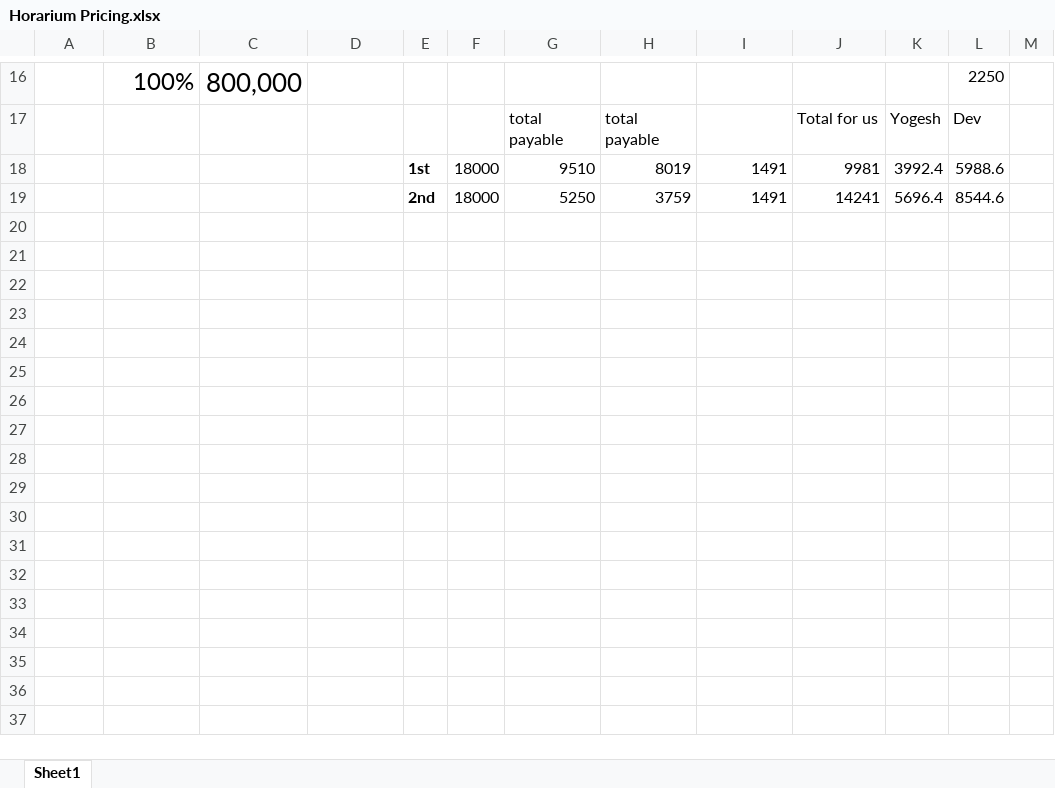
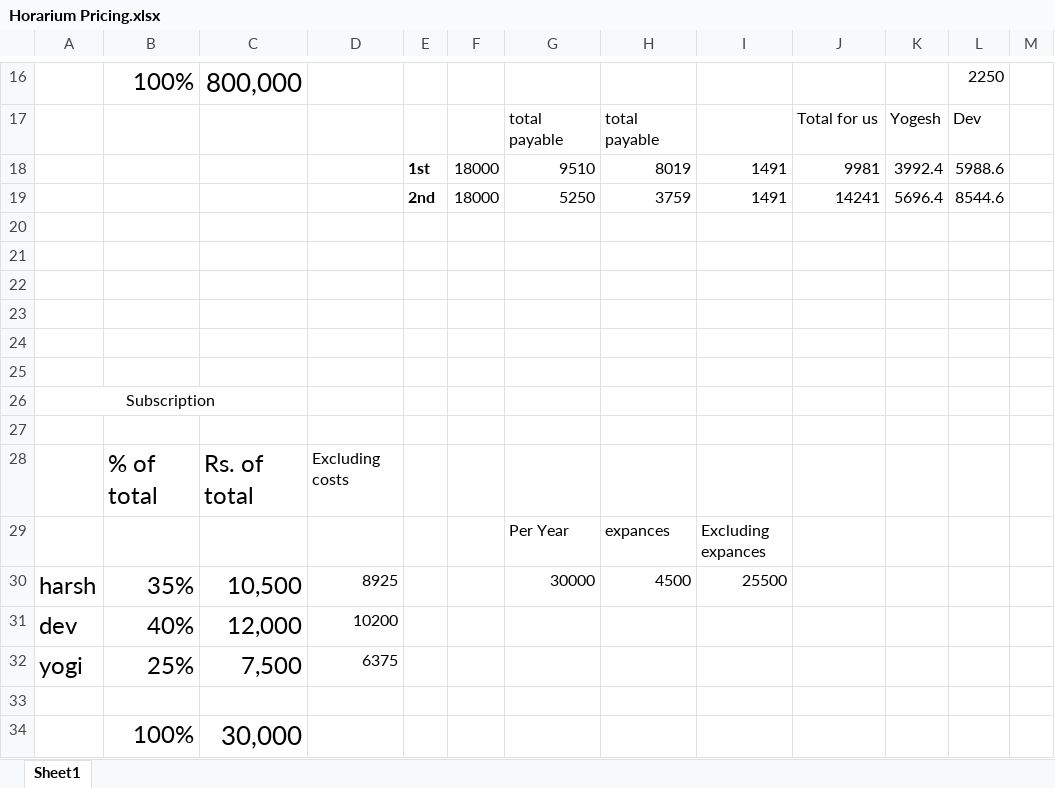
Before and after one commit to TheCyberAlchemist/Horarium, an Excel workbook: Horarium Pricing.xlsx, sheet Sheet1, drawn as a sheet; only a part is shown, gaps mark what is left out; values as stored, in another font and other column widths than the file's, no borders; the diff names each change by its address in the sheet, - before the commit and + after, or states it on an @@ line.

```diff
--- a/Horarium Pricing.xlsx (sheet Sheet1)
+++ b/Horarium Pricing.xlsx (sheet Sheet1)
+row 20: (empty)
+row 21: (empty)
+row 22: (empty)
+row 23: (empty)
+row 24: (empty)
+row 25: (empty)
+row 26: Subscription
+row 27: (empty)
+row 28:  | % of total | Rs. of total | Excluding costs
+row 29:  |  |  |  |  |  | Per Year | expances | Excluding expances
+row 30: harsh | 35% | 10,500 | 8925 |  |  | 30000 | 4500 | 25500
+row 31: dev | 40% | 12,000 | 10200
+row 32: yogi | 25% | 7,500 | 6375
+row 33: (empty)
+row 34:  | 100% | 30,000
```
Also changed, not shown: 6 other files.
